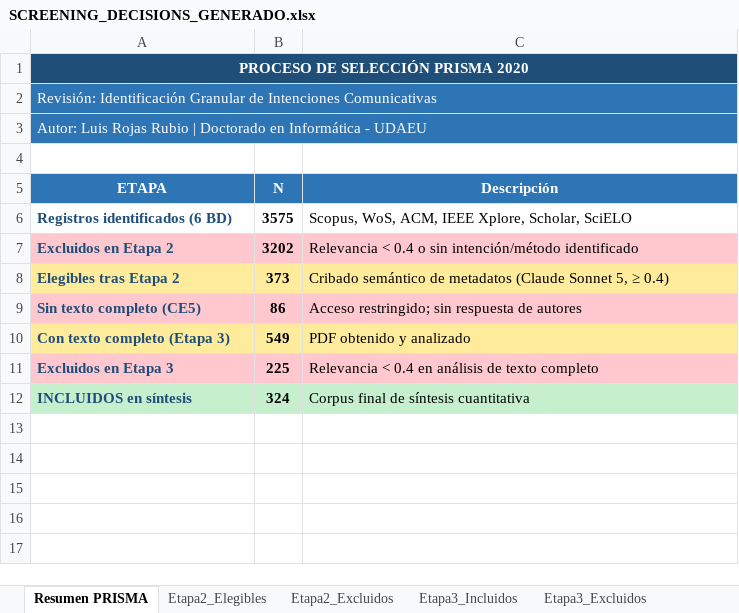
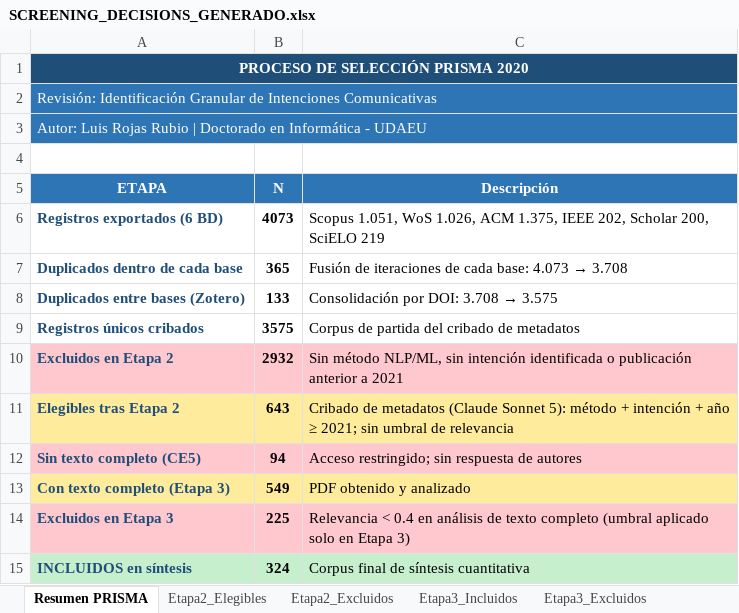
Before and after one commit to Larr014/RevisionSistematicaPrismaFakeNews, an Excel workbook: prisma/SCREENING_DECISIONS_GENERADO.xlsx, sheet Resumen PRISMA, drawn as a sheet; values as stored, in another font and other column widths than the file's, no borders; removed rows and columns are numbered as before the commit, all else as after; the diff names each change by its address in the sheet, - before the commit and + after, or states it on an @@ line.

```diff
--- a/prisma/SCREENING_DECISIONS_GENERADO.xlsx (sheet Resumen PRISMA)
+++ b/prisma/SCREENING_DECISIONS_GENERADO.xlsx (sheet Resumen PRISMA)
-row 6: Registros identificados (6 BD) | 3575 | Scopus, WoS, ACM, IEEE Xplore, Scholar, SciELO
+row 6: Registros exportados (6 BD) | 4073 | Scopus 1.051, WoS 1.026, ACM 1.375, IEEE 202, Scholar 200, SciELO 219
+row 7: Duplicados dentro de cada base | 365 | Fusión de iteraciones de cada base: 4.073 → 3.708
+row 8: Duplicados entre bases (Zotero) | 133 | Consolidación por DOI: 3.708 → 3.575
+row 9: Registros únicos cribados | 3575 | Corpus de partida del cribado de metadatos
-B10 (N): 3202
+B10 (N): 2932
-C10 (Descripción): Relevancia < 0.4 o sin intención/método identificado
+C10 (Descripción): Sin método NLP/ML, sin intención identificada o publicación anterior a 2021
-B11 (N): 373
+B11 (N): 643
-C11 (Descripción): Cribado semántico de metadatos (Claude Sonnet 5, ≥ 0.4)
+C11 (Descripción): Cribado de metadatos (Claude Sonnet 5): método + intención + año ≥ 2021; sin umbral de relevancia
-B12 (N): 86
+B12 (N): 94
-C14 (Descripción): …texto completo
+C14 (Descripción): …texto completo (umbral aplicado solo en Etapa 3)
```
Also changed, not shown: sheet Etapa2_Excluidos, sheet Etapa2_Elegibles, sheet Etapa3_Excluidos, sheet Etapa3_Incluidos, prisma/0 SEARCH_QUERY_ITERATIONS.xlsx, prisma/1 SEARCH_RESULTS_LOG.xlsx, 10 other files.
